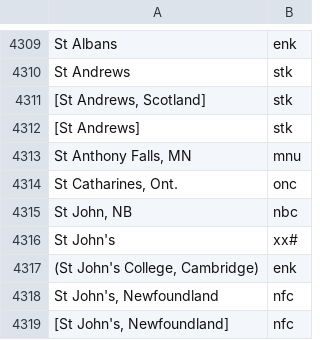
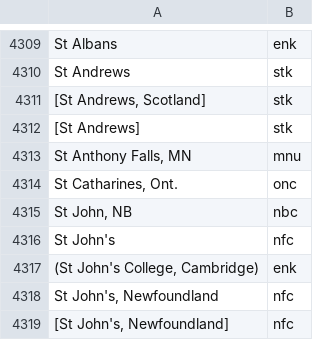
Before and after one commit to camunigeography/muscat-conversion, a TSV file: tables/countryCodes.tsv, drawn as a sheet; only a part is shown, gaps mark what is left out; the diff covers the shown part only.

```diff
--- a/tables/countryCodes.tsv
+++ b/tables/countryCodes.tsv
@@ -4315,3 +4315,3 @@ St Catharines, Ont.	onc
 St John, NB	nbc
-St John's	xx#
+St John's	nfc
 (St John's College, Cambridge)	enk
```
Also changed, not shown: 1 added row, 1 removed row and 30 edited cells elsewhere in this file.
